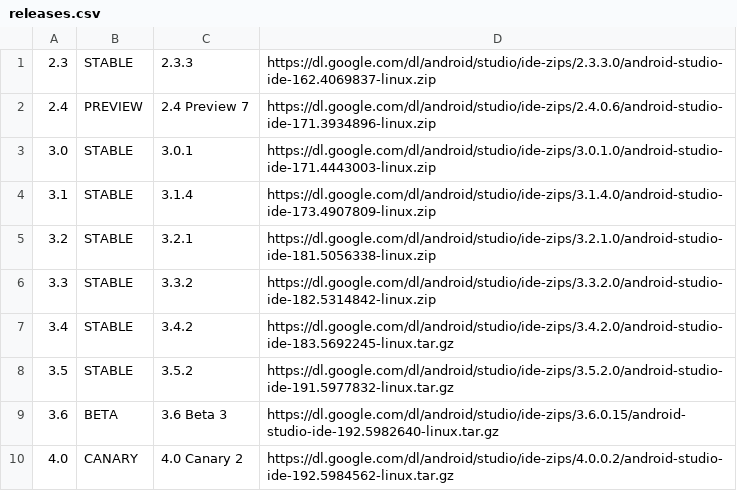
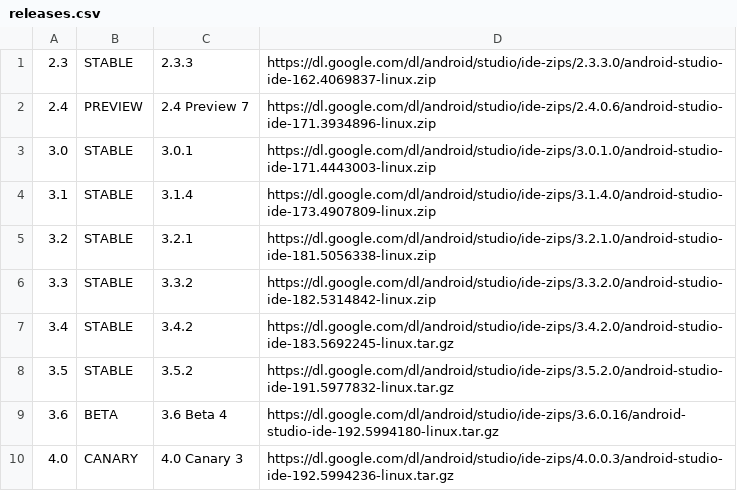
Before and after one commit to ciscorucinski/AndroidArchieve, a CSV file: file/releases.csv, drawn as a sheet.

```diff
--- a/file/releases.csv
+++ b/file/releases.csv
@@ -8,3 +8,3 @@
 3.5, STABLE, 3.5.2, https://dl.google.com/dl/android/studio/ide-zips/3.5.2.0/android-studio-ide-191.5977832-linux.tar.gz
-3.6, BETA, 3.6 Beta 3, https://dl.google.com/dl/android/studio/ide-zips/3.6.0.15/android-studio-ide-192.5982640-linux.tar.gz
-4.0, CANARY, 4.0 Canary 2, https://dl.google.com/dl/android/studio/ide-zips/4.0.0.2/android-studio-ide-192.5984562-linux.tar.gz
+3.6, BETA, 3.6 Beta 4, https://dl.google.com/dl/android/studio/ide-zips/3.6.0.16/android-studio-ide-192.5994180-linux.tar.gz
+4.0, CANARY, 4.0 Canary 3, https://dl.google.com/dl/android/studio/ide-zips/4.0.0.3/android-studio-ide-192.5994236-linux.tar.gz
```
Also changed, not shown: file/archives.csv.
